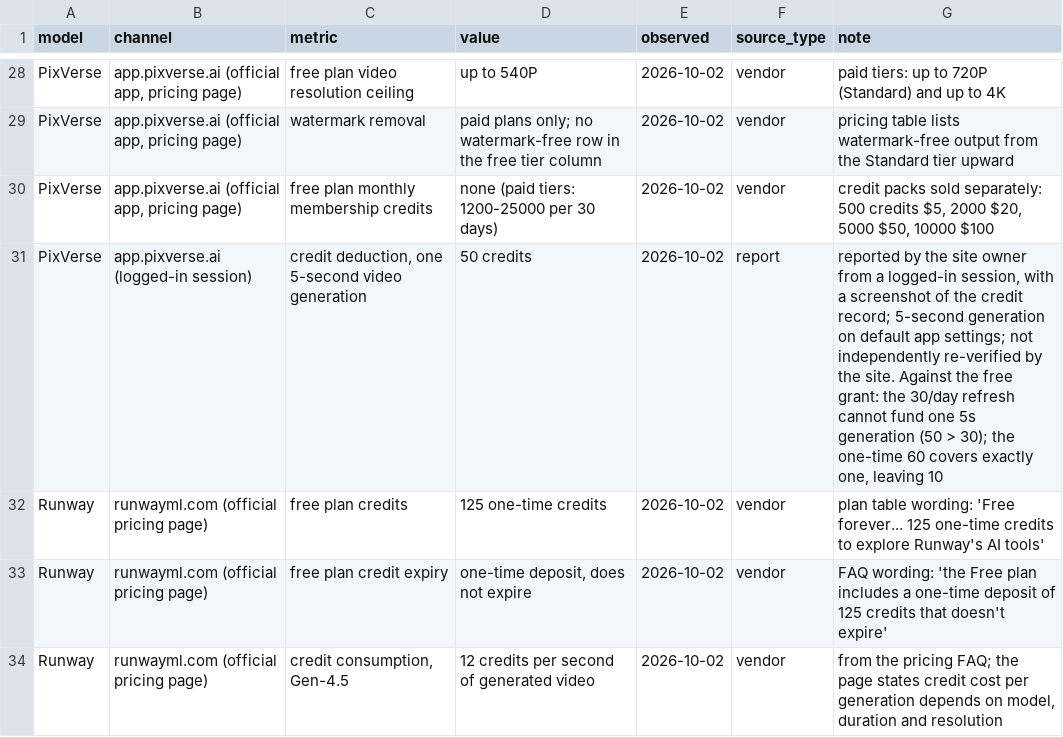
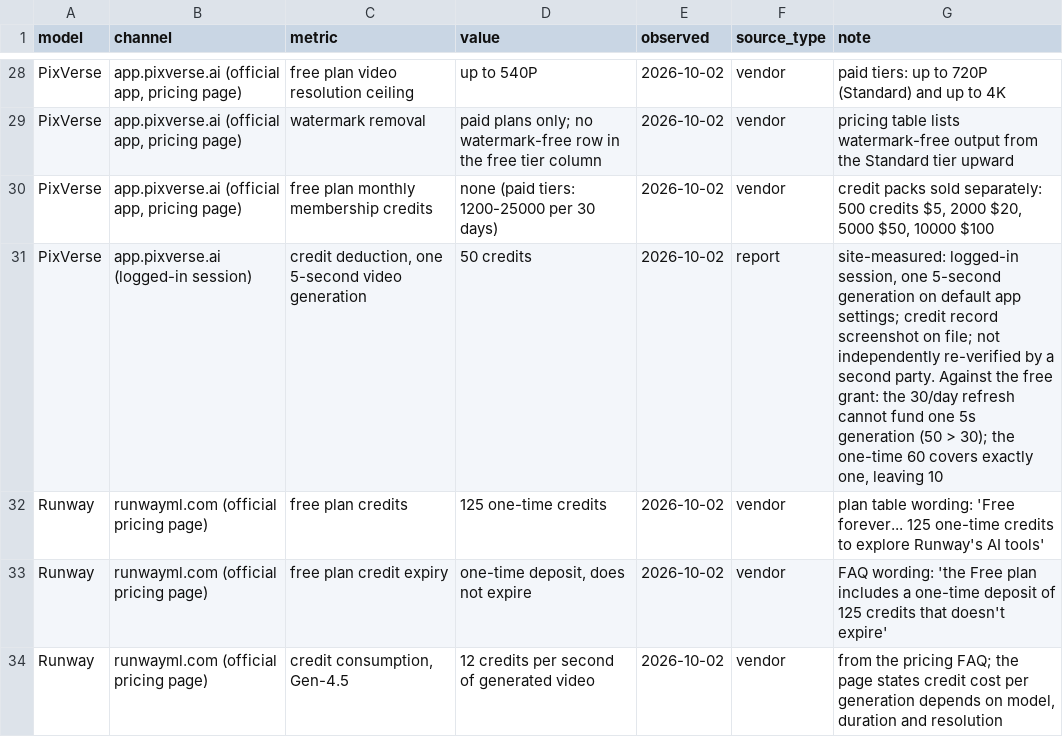
Before and after one commit to nicoleiszsy/seedance-2-5-free-tier-data, a CSV file: data/seedance-2-5-free-tiers.csv, drawn as a sheet; only a part is shown, gaps mark what is left out.

Commit message:
Mark site-measured rows explicitly (note prefix site-measured:) — production line for new models

```diff
--- a/data/seedance-2-5-free-tiers.csv
+++ b/data/seedance-2-5-free-tiers.csv
@@ -30,3 +30,3 @@ PixVerse,"app.pixverse.ai (official app, pricing page)",watermark removal,paid p
 PixVerse,"app.pixverse.ai (official app, pricing page)",free plan monthly membership credits,none (paid tiers: 1200-25000 per 30 days),2026-10-02,vendor,"credit packs sold separately: 500 credits $5, 2000 $20, 5000 $50, 10000 $100"
-PixVerse,app.pixverse.ai (logged-in session),"credit deduction, one 5-second video generation",50 credits,2026-10-02,report,"reported by the site owner from a logged-in session, with a screenshot of the credit record; 5-second generation on default app settings; not independently re-verified by the site. Against the free grant: the 30/day refresh cannot fund one 5s generation (50 > 30); the one-time 60 covers exactly one, leaving 10"
+PixVerse,app.pixverse.ai (logged-in session),"credit deduction, one 5-second video generation",50 credits,2026-10-02,report,"site-measured: logged-in session, one 5-second generation on default app settings; credit record screenshot on file; not independently re-verified by a second party. Against the free grant: the 30/day refresh cannot fund one 5s generation (50 > 30); the one-time 60 covers exactly one, leaving 10"
 Runway,runwayml.com (official pricing page),free plan credits,125 one-time credits,2026-10-02,vendor,plan table wording: 'Free forever... 125 one-time credits to explore Runway's AI tools'
```
Also changed, not shown: 2 other files.
